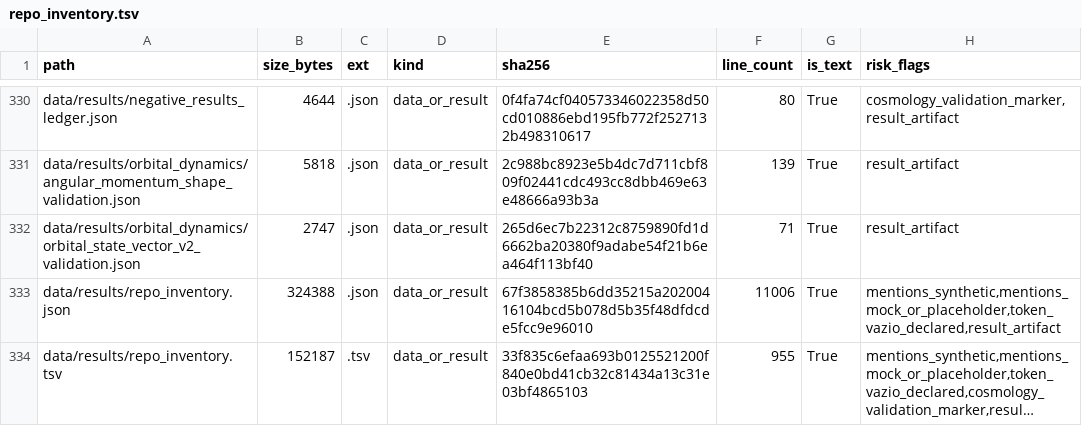
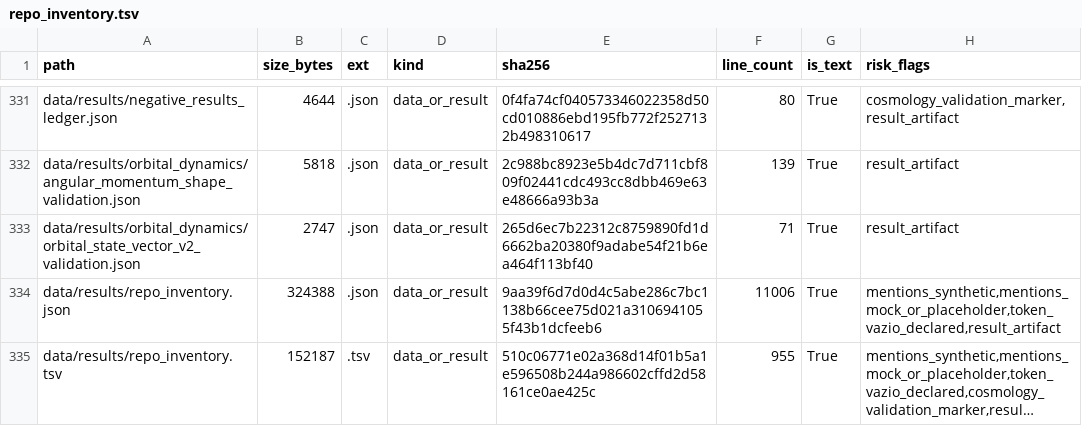
Before and after one commit to rafaelmeloreisnovo/relativity-living-light, a TSV file: data/results/repo_inventory.tsv, drawn as a sheet; only a part is shown, gaps mark what is left out; long unchanged cells end in …; addresses are those after the commit; the diff covers the shown part only; the diff names each change by its address in the sheet, - before the commit and + after, or states it on an @@ line.

```diff
--- a/data/results/repo_inventory.tsv
+++ b/data/results/repo_inventory.tsv
-E334 (sha256): 67f3858385b6dd35215a20200416104bcd5b078d5b35f48dfdcde5fcc9e96010
+E334 (sha256): 9aa39f6d7d0d4c5abe286c7bc1138b66cee75d021a3106941055f43b1dcfeeb6
-E335 (sha256): 33f835c6efaa693b0125521200f840e0bd41cb32c81434a13c31e03bf4865103
+E335 (sha256): 510c06771e02a368d14f01b5a1e596508b244a986602cffd2d58161ce0ae425c
```
Also changed, not shown: 1 added row and 7 edited cells elsewhere in this file, 5 other files.
